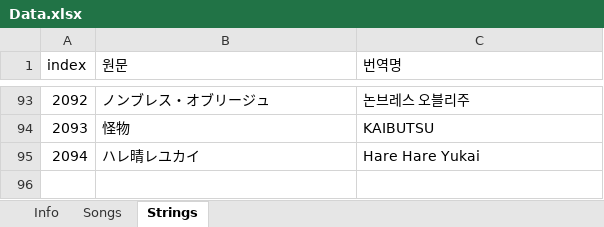
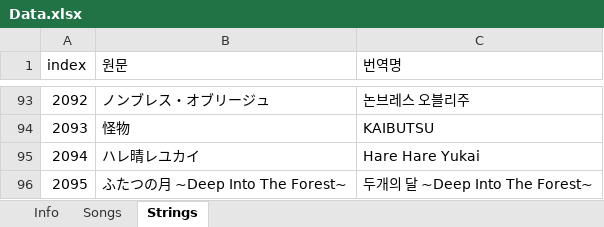
Before and after one commit to LKH1134/BDON_Record, an Excel workbook: Data.xlsx, sheet Strings, drawn as a sheet; only a part is shown, gaps mark what is left out; values as stored, in another font and other column widths than the file's, no borders; the diff names each change by its address in the sheet, - before the commit and + after, or states it on an @@ line.

```diff
--- a/Data.xlsx (sheet Strings)
+++ b/Data.xlsx (sheet Strings)
+row 96: 2095 | ふたつの月 ~Deep Into The Forest~ | 두개의 달 ~Deep Into The Forest~
```
Also changed, not shown: sheet Songs, sheet Info, 6 other files.
